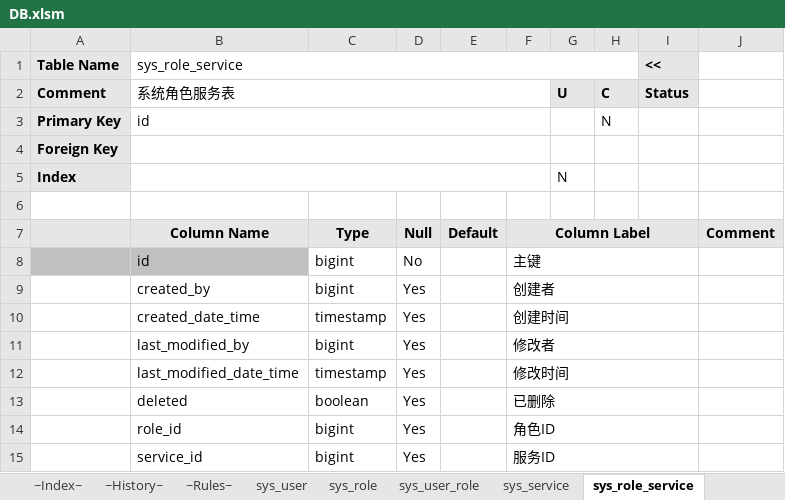
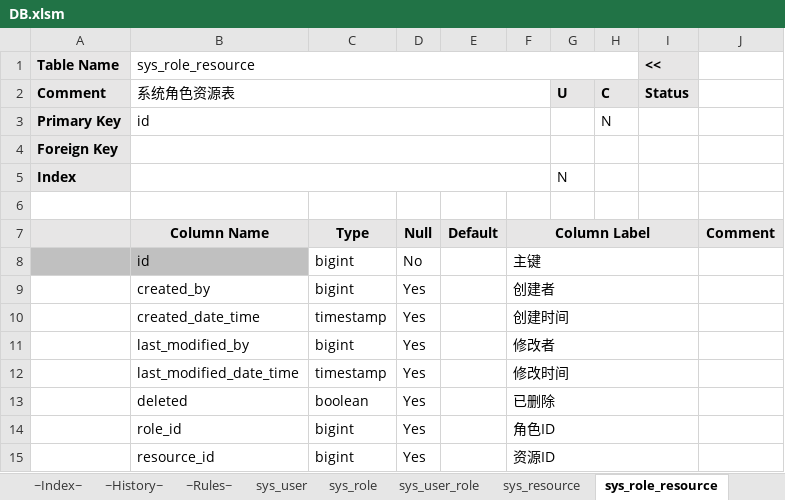
Before and after one commit to bashuyi/qbc, an Excel workbook: doc/DB.xlsm, sheet sys_role_resource, drawn as a sheet; values as stored, in another font and other column widths than the file's, no borders; the diff names each change by its address in the sheet, - before the commit and + after, or states it on an @@ line.

```diff
--- a/doc/DB.xlsm (sheet sys_role_resource)
+++ b/doc/DB.xlsm (sheet sys_role_resource)
-sheet tab: sys_service
+sheet tab: sys_resource
-sheet tab: sys_role_service
+sheet tab: sys_role_resource
-B1: sys_role_service
+B1: sys_role_resource
-B2 (sys_role_resource): 系统角色服务表
+B2 (sys_role_resource): 系统角色资源表
-B15 (sys_role_resource): service_id
+B15 (sys_role_resource): resource_id
-F15: 服务ID
+F15: 资源ID
```
Also changed, not shown: sheet sys_resource, sheet ~Index~.
